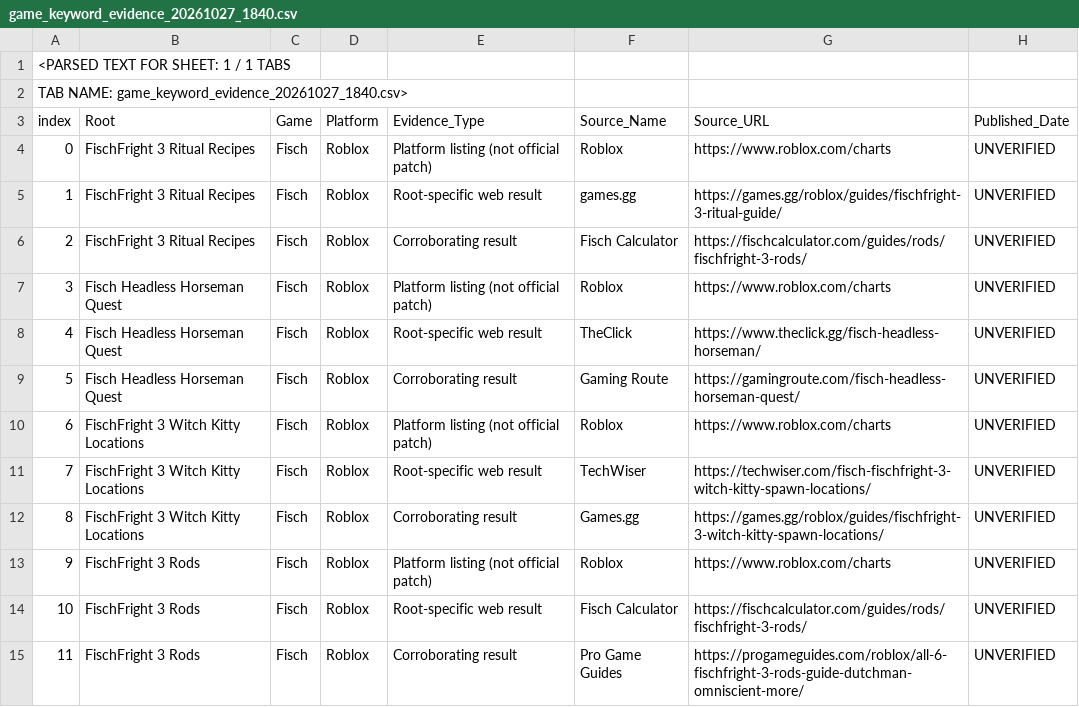
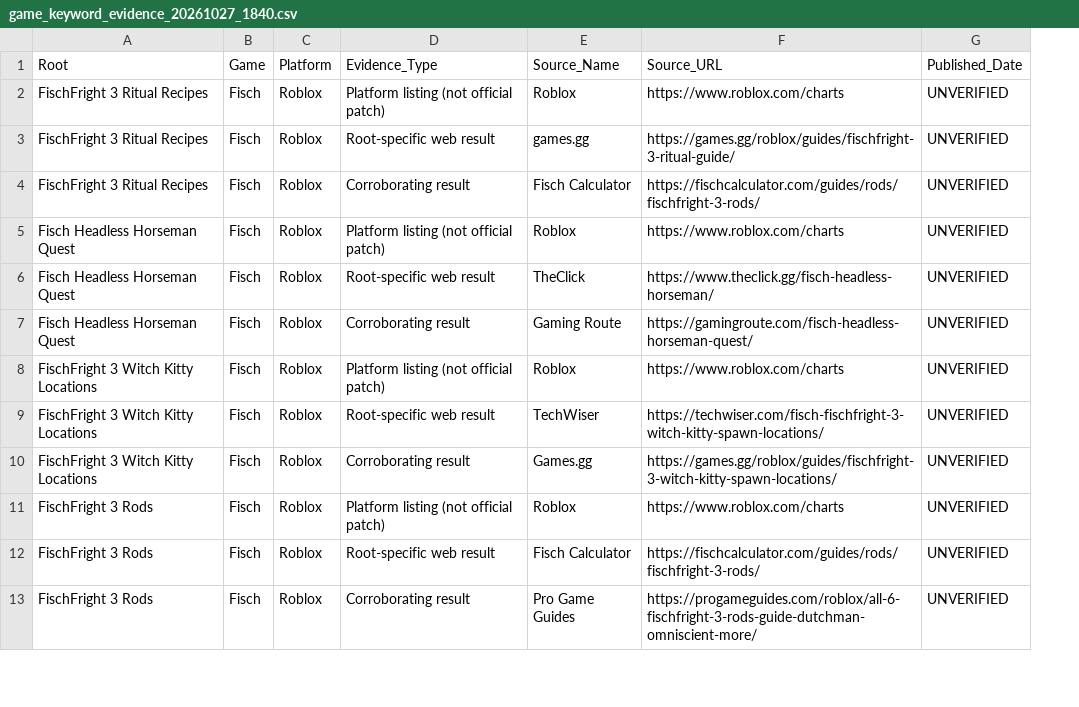
Before and after one commit to run100/open-seo, a CSV file: game-keyword-research/runs/20261027_1840/game_keyword_evidence_20261027_1840.csv, drawn as a sheet; only a part is shown; removed rows and columns are numbered as before the commit, all else as after; rows hold the shown columns only; the diff names each change by its address in the sheet, - before the commit and + after, or states it on an @@ line.

Commit message:
Fix exact raw CSV serialization for game_keyword_evidence_20261027_1840.csv

```diff
--- a/game-keyword-research/runs/20261027_1840/game_keyword_evidence_20261027_1840.csv
+++ b/game-keyword-research/runs/20261027_1840/game_keyword_evidence_20261027_1840.csv
-column A (index), rows 4-15: 0 | 1 | 2 | 3 | 4 | 5 | 6 | 7 | 8 | 9 | 10 | 11
-row 1: <PARSED TEXT FOR SHEET: 1 / 1 TABS
-row 2: TAB NAME: game_keyword_evidence_20261027_1840.csv>
```
